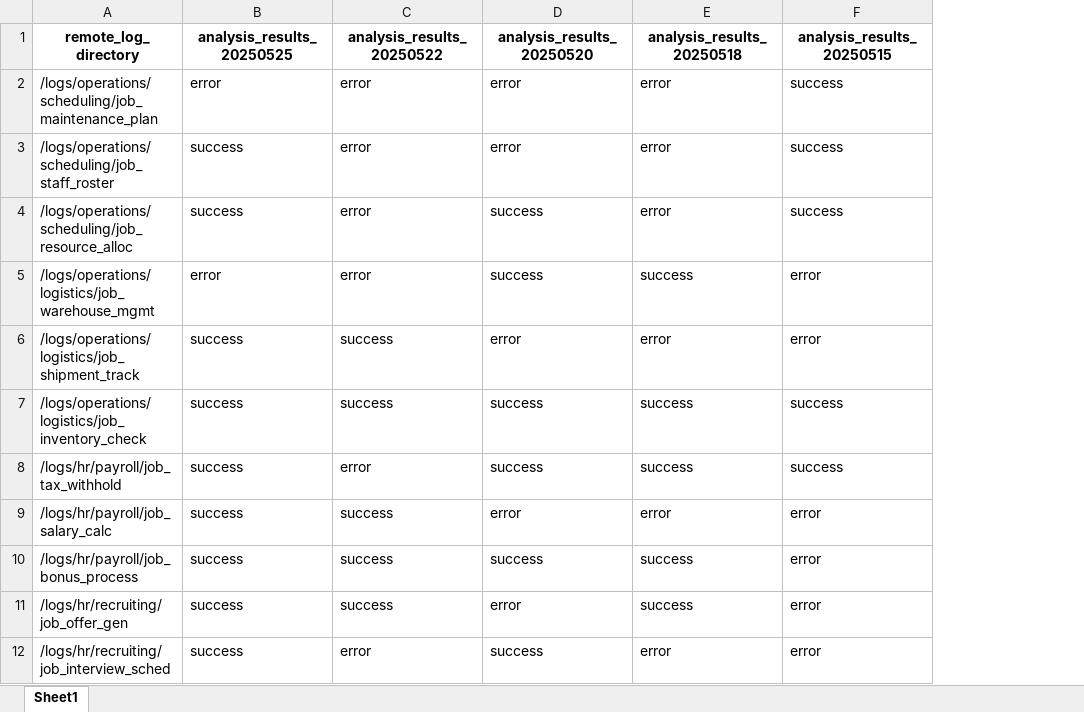
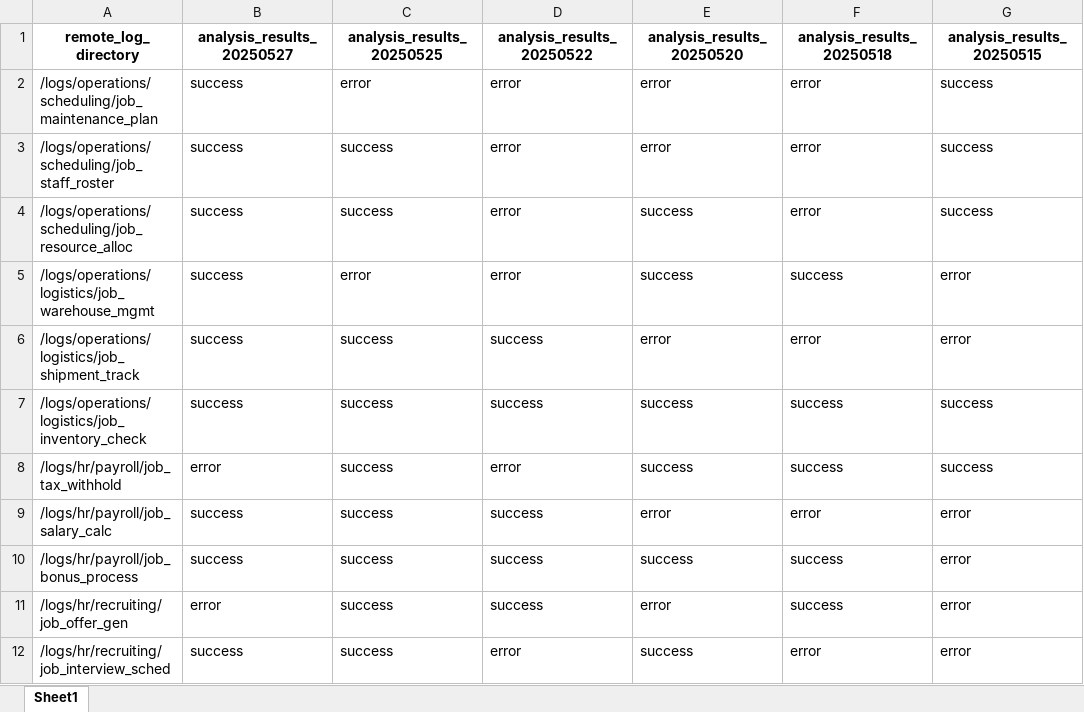
Before and after one commit to benkaan001/remote-log-analysis-automation, an Excel workbook: data/log_analysis_tracker.xlsx, sheet Sheet1, drawn as a sheet; only a part is shown; values as stored, in another font and other column widths than the file's, no borders; the diff names each change by its address in the sheet, - before the commit and + after, or states it on an @@ line.

```diff
--- a/data/log_analysis_tracker.xlsx (sheet Sheet1)
+++ b/data/log_analysis_tracker.xlsx (sheet Sheet1)
+column B (analysis_results_20250527), rows 2-12: success | success | success | success | success | success | error | success | success | error | success
```
Also changed, not shown: 25 other files.
